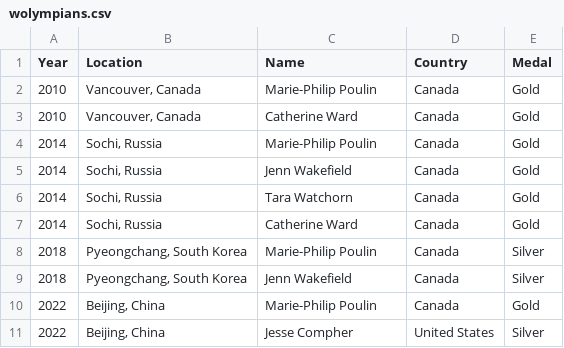
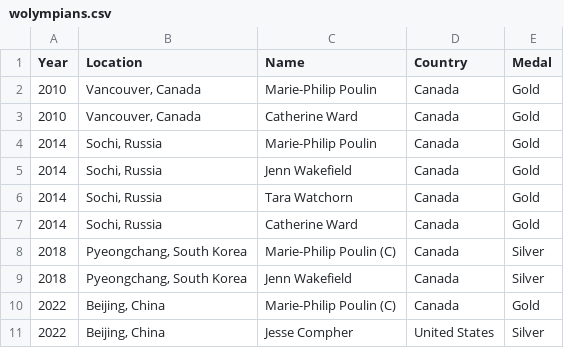
Before and after one commit to redsoxfan2194/buhockeystats, a CSV file: buhockeystatssite/recordbookdata/wolympians.csv, drawn as a sheet.

```diff
--- a/buhockeystatssite/recordbookdata/wolympians.csv
+++ b/buhockeystatssite/recordbookdata/wolympians.csv
@@ -7,5 +7,5 @@ Year,Location,Name,Country,Medal
 2014,"Sochi, Russia",Catherine Ward,Canada,Gold
-2018,"Pyeongchang, South Korea",Marie-Philip Poulin,Canada,Silver
+2018,"Pyeongchang, South Korea",Marie-Philip Poulin (C),Canada,Silver
 2018,"Pyeongchang, South Korea",Jenn Wakefield,Canada,Silver
-2022,"Beijing, China",Marie-Philip Poulin,Canada,Gold
+2022,"Beijing, China",Marie-Philip Poulin (C),Canada,Gold
 2022,"Beijing, China",Jesse Compher,United States,Silver
```
Also changed, not shown: buhockeystatssite/recordbookdata/birthdays.csv, buhockeystatssite/recordbookdata/molympians.csv, 2 other files.
